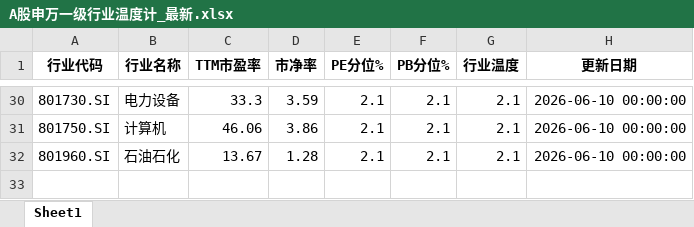
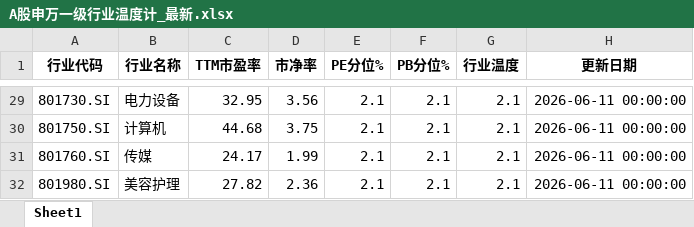
Before and after one commit to qimingqianxing/market-report, an Excel workbook: A股申万一级行业温度计_最新.xlsx, sheet Sheet1, drawn as a sheet; only a part is shown, gaps mark what is left out; values as stored, in another font and other column widths than the file's, no borders; addresses are those after the commit; the diff covers the shown part only; the diff names each change by its address in the sheet, - before the commit and + after, or states it on an @@ line.

```diff
--- a/A股申万一级行业温度计_最新.xlsx (sheet Sheet1)
+++ b/A股申万一级行业温度计_最新.xlsx (sheet Sheet1)
-C29 (TTM市盈率): 33.3
+C29 (TTM市盈率): 32.95
-D29 (市净率): 3.59
+D29 (市净率): 3.56
-H29:H31 (更新日期): 2026-06-10 00:00:00
+H29:H31 (更新日期): 2026-06-11 00:00:00
-C30 (TTM市盈率): 46.06
+C30 (TTM市盈率): 44.68
-D30 (市净率): 3.86
+D30 (市净率): 3.75
-A31 (行业代码): 801960.SI
+A31 (行业代码): 801760.SI
-B31 (行业名称): 石油石化
+B31 (行业名称): 传媒
-C31 (TTM市盈率): 13.67
+C31 (TTM市盈率): 24.17
-D31 (市净率): 1.28
+D31 (市净率): 1.99
+row 32: 801980.SI | 美容护理 | 27.82 | 2.36 | 2.1 | 2.1 | 2.1 | 2026-06-11 00:00:00
```
Also changed, not shown: 12 added rows, 13 removed rows and 76 edited cells elsewhere in this sheet, 9 other files.
